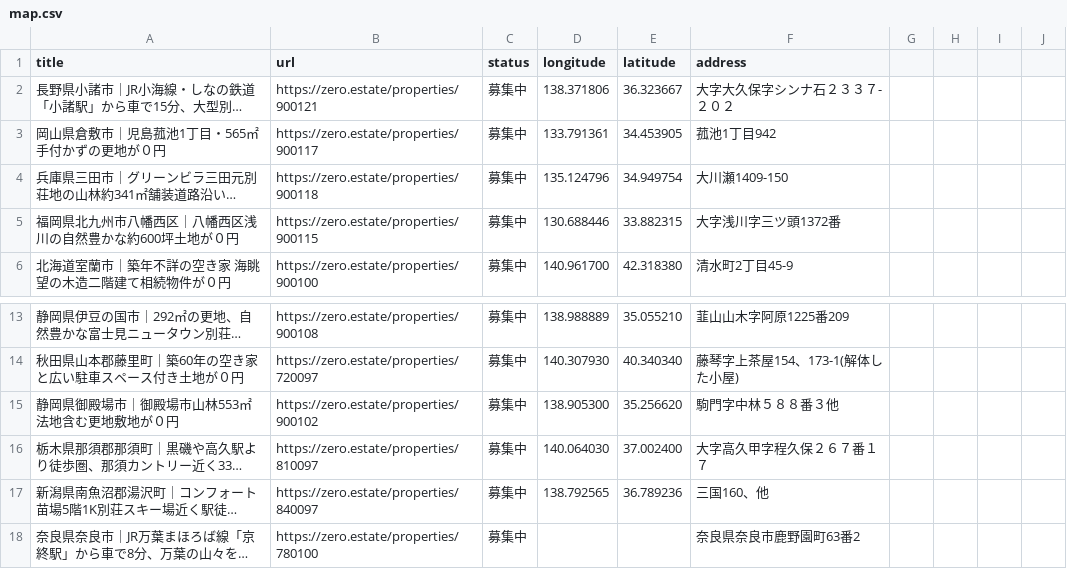
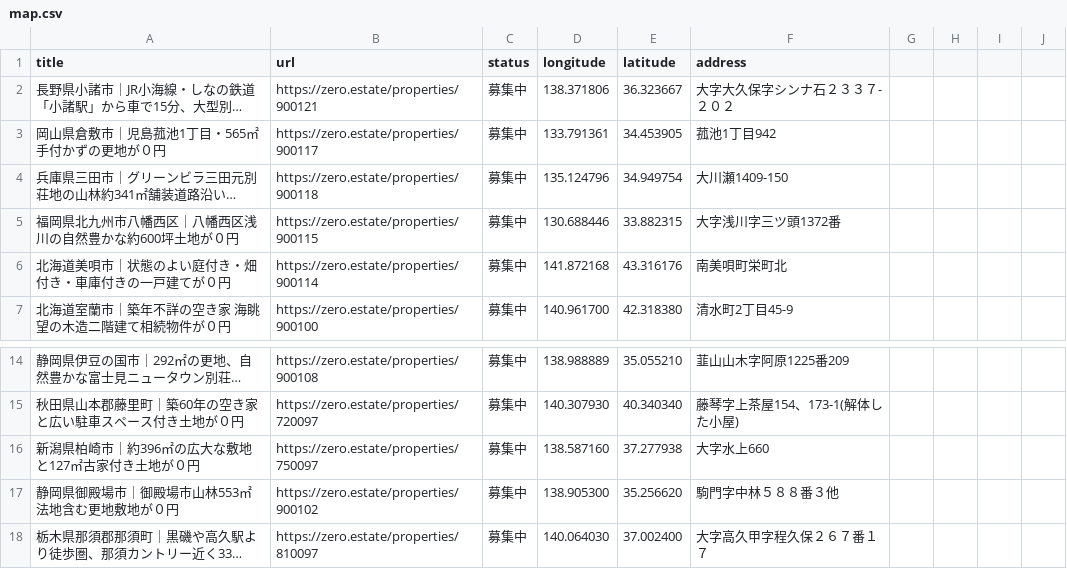
Before and after one commit to 5ym/zero-owner, a CSV file: map.csv, drawn as a sheet; only a part is shown, gaps mark what is left out; the shorter side is filled out with more unchanged rows; long unchanged cells end in ….

```diff
--- a/map.csv
+++ b/map.csv
@@ -5,2 +5,3 @@ title,url,status,longitude,latitude,address
 "福岡県北九州市八幡西区｜八幡西区浅川の自然豊かな約600坪土地が０円",https://zero.estate/properties/900115,募集中,130.688446,33.882315,大字浅川字三ツ頭1372番
+"北海道美唄市｜状態のよい庭付き・畑付き・車庫付きの一戸建てが０円",https://zero.estate/properties/900114,募集中,141.872168,43.316176,南美唄町栄町北
 "北海道室蘭市｜築年不詳の空き家 海眺望の木造二階建て相続物件が０円",https://zero.estate/properties/900100,募集中,140.961700,42.318380,清水町2丁目45-9
@@ -14,2 +15,3 @@ title,url,status,longitude,latitude,address
 "秋田県山本郡藤里町｜築60年の空き家と広い駐車スペース付き土地が０円",https://zero.estate/properties/720097,募集中,140.307930,40.340340,藤琴字上茶屋154、173-1(解体した小屋)
+"新潟県柏崎市｜約396㎡の広大な敷地と127㎡古家付き土地が０円",https://zero.estate/properties/750097,募集中,138.587160,37.277938,大字水上660
 "静岡県御殿場市｜御殿場市山林553㎡　法地含む更地敷地が０円",https://zero.estate/properties/900102,募集中,138.905300,35.256620,駒門字中林５８８番３他
```
